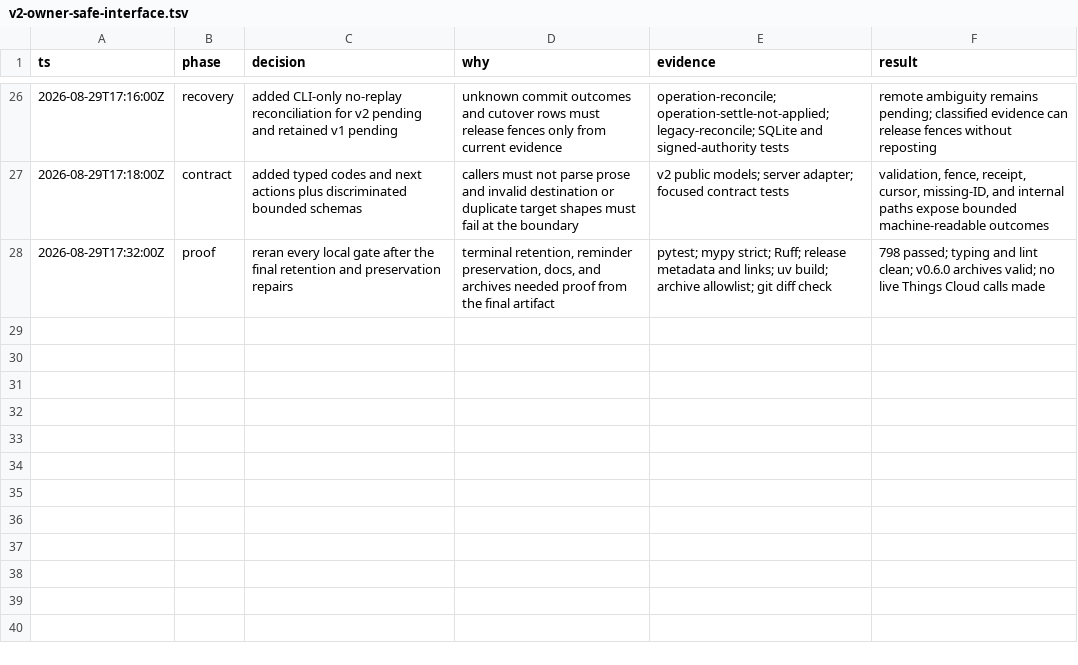
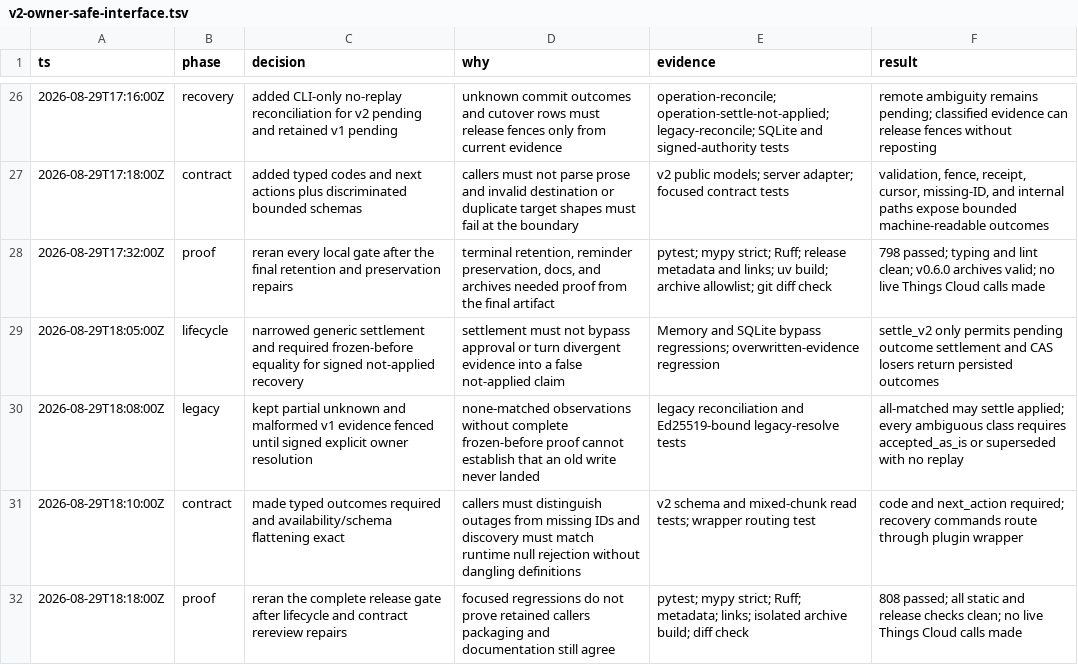
Before and after one commit to matsvarn/things3-orchestrator, a TSV file: .audit/v2-owner-safe-interface.tsv, drawn as a sheet; only a part is shown, gaps mark what is left out.

Commit message:
fix: seal final v2 recovery contracts

```diff
--- a/.audit/v2-owner-safe-interface.tsv
+++ b/.audit/v2-owner-safe-interface.tsv
@@ -28 +28,5 @@ ts	phase	decision	why	evidence	result
 2026-08-29T17:32:00Z	proof	reran every local gate after the final retention and preservation repairs	terminal retention, reminder preservation, docs, and archives needed proof from the final artifact	pytest; mypy strict; Ruff; release metadata and links; uv build; archive allowlist; git diff check	798 passed; typing and lint clean; v0.6.0 archives valid; no live Things Cloud calls made
+2026-08-29T18:05:00Z	lifecycle	narrowed generic settlement and required frozen-before equality for signed not-applied recovery	settlement must not bypass approval or turn divergent evidence into a false not-applied claim	Memory and SQLite bypass regressions; overwritten-evidence regression	settle_v2 only permits pending outcome settlement and CAS losers return persisted outcomes
+2026-08-29T18:08:00Z	legacy	kept partial unknown and malformed v1 evidence fenced until signed explicit owner resolution	none-matched observations without complete frozen-before proof cannot establish that an old write never landed	legacy reconciliation and Ed25519-bound legacy-resolve tests	all-matched may settle applied; every ambiguous class requires accepted_as_is or superseded with no replay
+2026-08-29T18:10:00Z	contract	made typed outcomes required and availability/schema flattening exact	callers must distinguish outages from missing IDs and discovery must match runtime null rejection without dangling definitions	v2 schema and mixed-chunk read tests; wrapper routing test	code and next_action required; recovery commands route through plugin wrapper
+2026-08-29T18:18:00Z	proof	reran the complete release gate after lifecycle and contract rereview repairs	focused regressions do not prove retained callers packaging and documentation still agree	pytest; mypy strict; Ruff; metadata; links; isolated archive build; diff check	808 passed; all static and release checks clean; no live Things Cloud calls made
```
Also changed, not shown: 11 other files.
